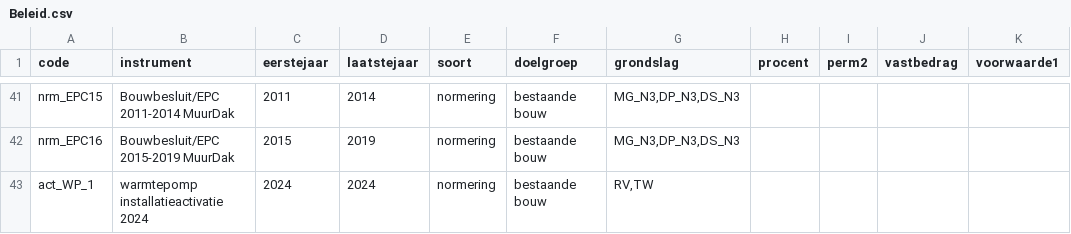
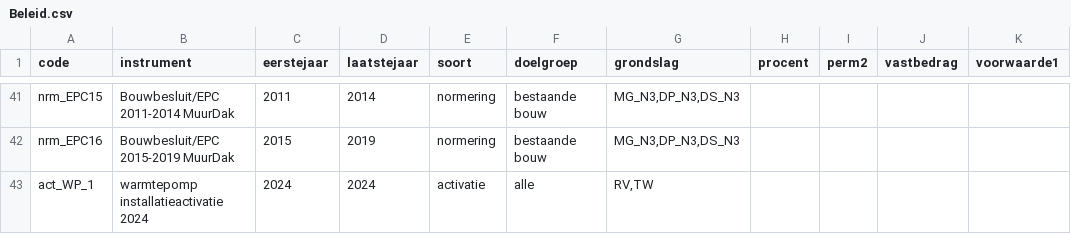
Before and after one commit to fernandezgomezk/model-hestia-public, a CSV file: Runs/Beleid.csv, drawn as a sheet; only a part is shown, gaps mark what is left out; the diff names each change by its address in the sheet, - before the commit and + after, or states it on an @@ line.

Commit message:
aanpassingen Beleid.csv

```diff
--- a/Runs/Beleid.csv
+++ b/Runs/Beleid.csv
-E43 (soort): normering
+E43 (soort): activatie
-F43 (doelgroep): bestaande bouw
+F43 (doelgroep): alle
```
